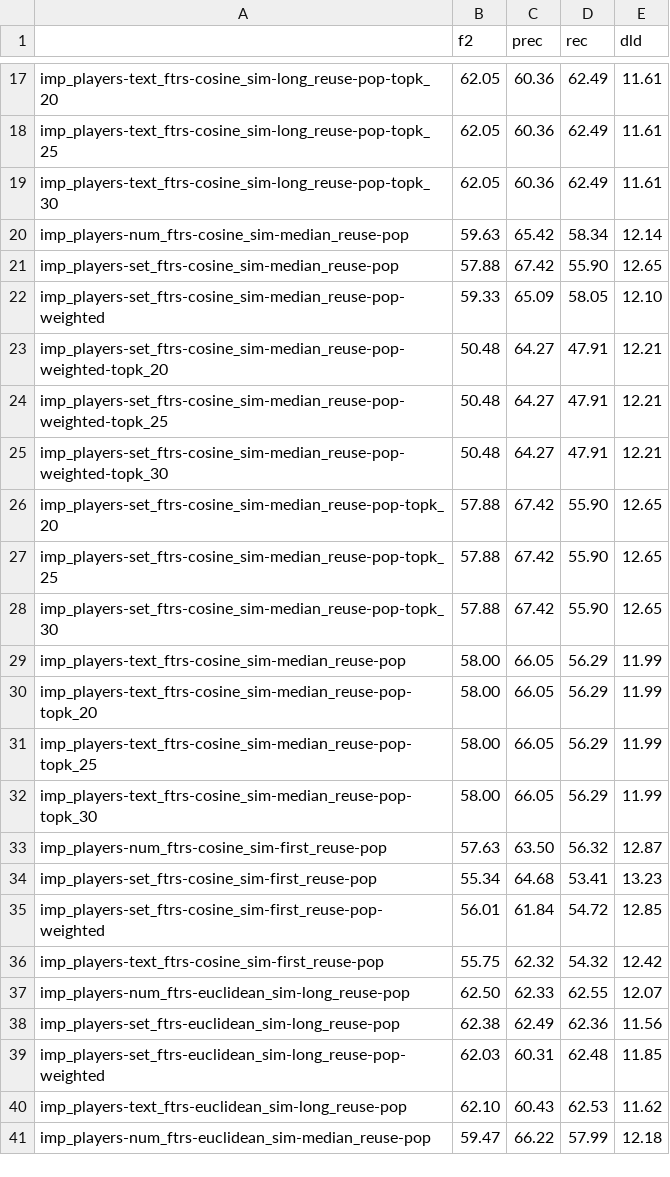
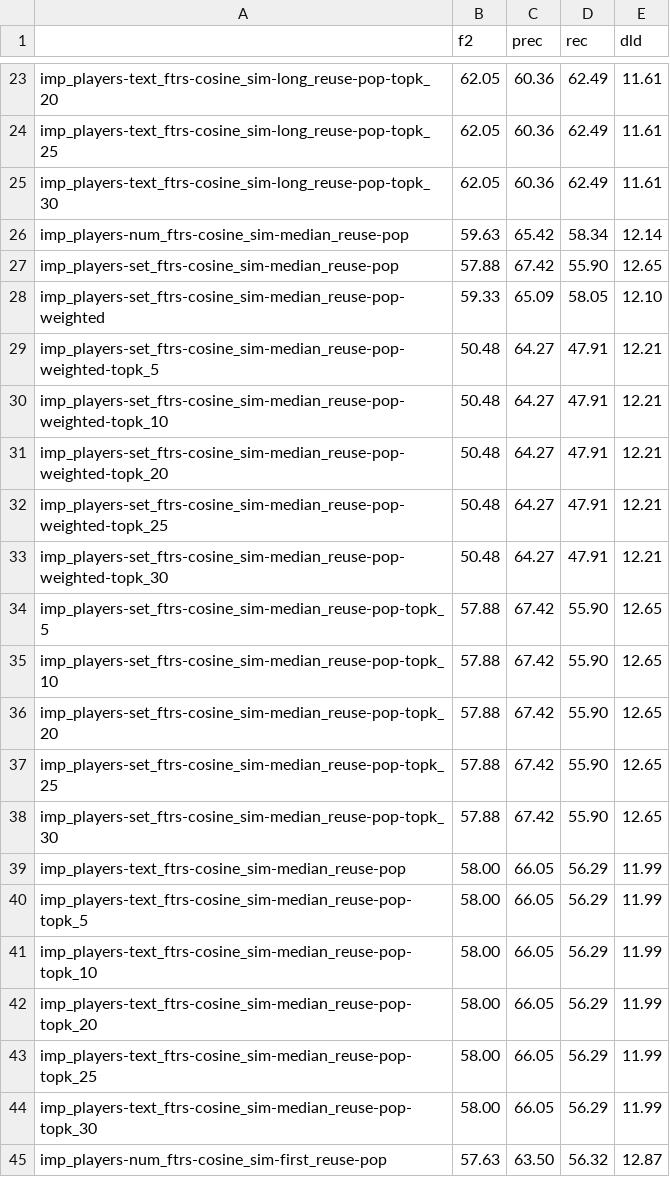
Before and after one commit to ashishu007/data2text-cbr-plan, a CSV file: sportsett/res/all/entities.csv, drawn as a sheet; only a part is shown, gaps mark what is left out; the shorter side is filled out with more unchanged rows; the diff covers the shown part only.

```diff
--- a/sportsett/res/all/entities.csv
+++ b/sportsett/res/all/entities.csv
@@ -22,2 +28,4 @@ imp_players-set_ftrs-cosine_sim-median_reuse-pop,57.88,67.42,55.90,12.65
 imp_players-set_ftrs-cosine_sim-median_reuse-pop-weighted,59.33,65.09,58.05,12.10
+imp_players-set_ftrs-cosine_sim-median_reuse-pop-weighted-topk_5,50.48,64.27,47.91,12.21
+imp_players-set_ftrs-cosine_sim-median_reuse-pop-weighted-topk_10,50.48,64.27,47.91,12.21
 imp_players-set_ftrs-cosine_sim-median_reuse-pop-weighted-topk_20,50.48,64.27,47.91,12.21
@@ -25,2 +33,4 @@ imp_players-set_ftrs-cosine_sim-median_reuse-pop-weighted-topk_25,50.48,64.27,47
 imp_players-set_ftrs-cosine_sim-median_reuse-pop-weighted-topk_30,50.48,64.27,47.91,12.21
+imp_players-set_ftrs-cosine_sim-median_reuse-pop-topk_5,57.88,67.42,55.90,12.65
+imp_players-set_ftrs-cosine_sim-median_reuse-pop-topk_10,57.88,67.42,55.90,12.65
 imp_players-set_ftrs-cosine_sim-median_reuse-pop-topk_20,57.88,67.42,55.90,12.65
@@ -29,2 +39,4 @@ imp_players-set_ftrs-cosine_sim-median_reuse-pop-topk_30,57.88,67.42,55.90,12.65
 imp_players-text_ftrs-cosine_sim-median_reuse-pop,58.00,66.05,56.29,11.99
+imp_players-text_ftrs-cosine_sim-median_reuse-pop-topk_5,58.00,66.05,56.29,11.99
+imp_players-text_ftrs-cosine_sim-median_reuse-pop-topk_10,58.00,66.05,56.29,11.99
 imp_players-text_ftrs-cosine_sim-median_reuse-pop-topk_20,58.00,66.05,56.29,11.99
```
Also changed, not shown: 6 added rows elsewhere in this file, sportsett/res/all/concepts.csv, sportsett/res/all/eval_concepts.csv, 16 other files.
